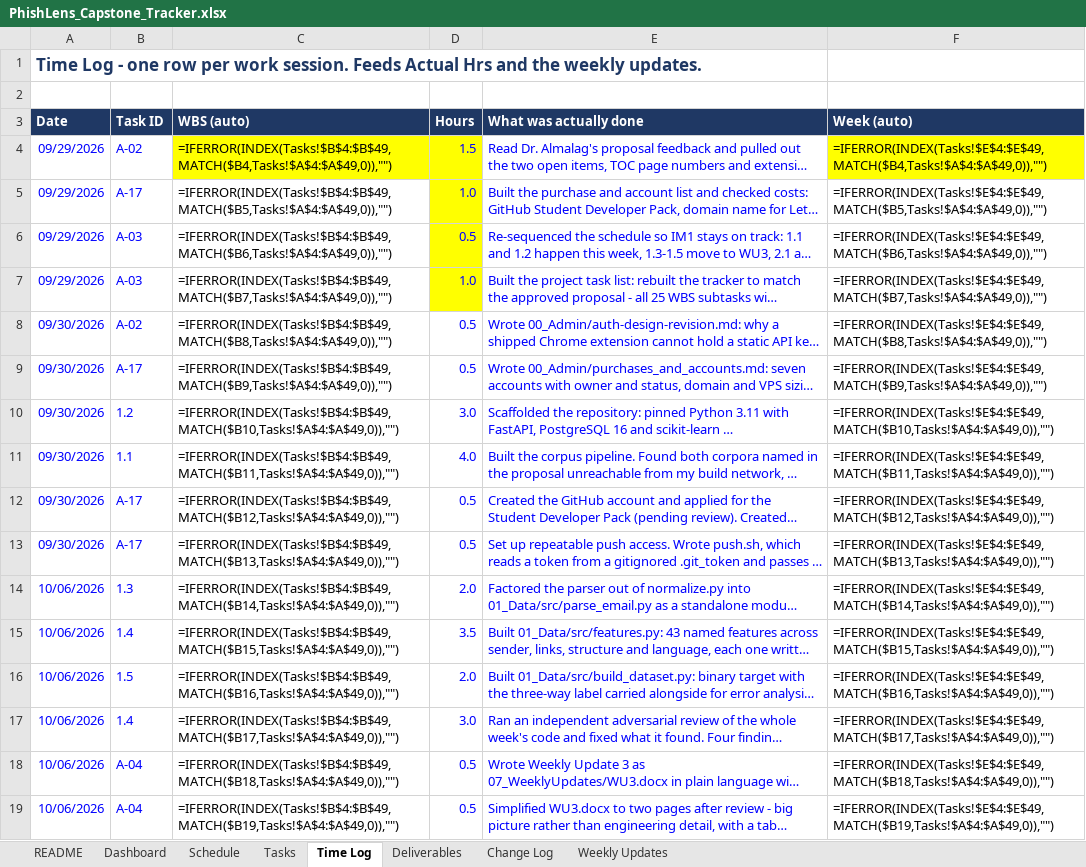
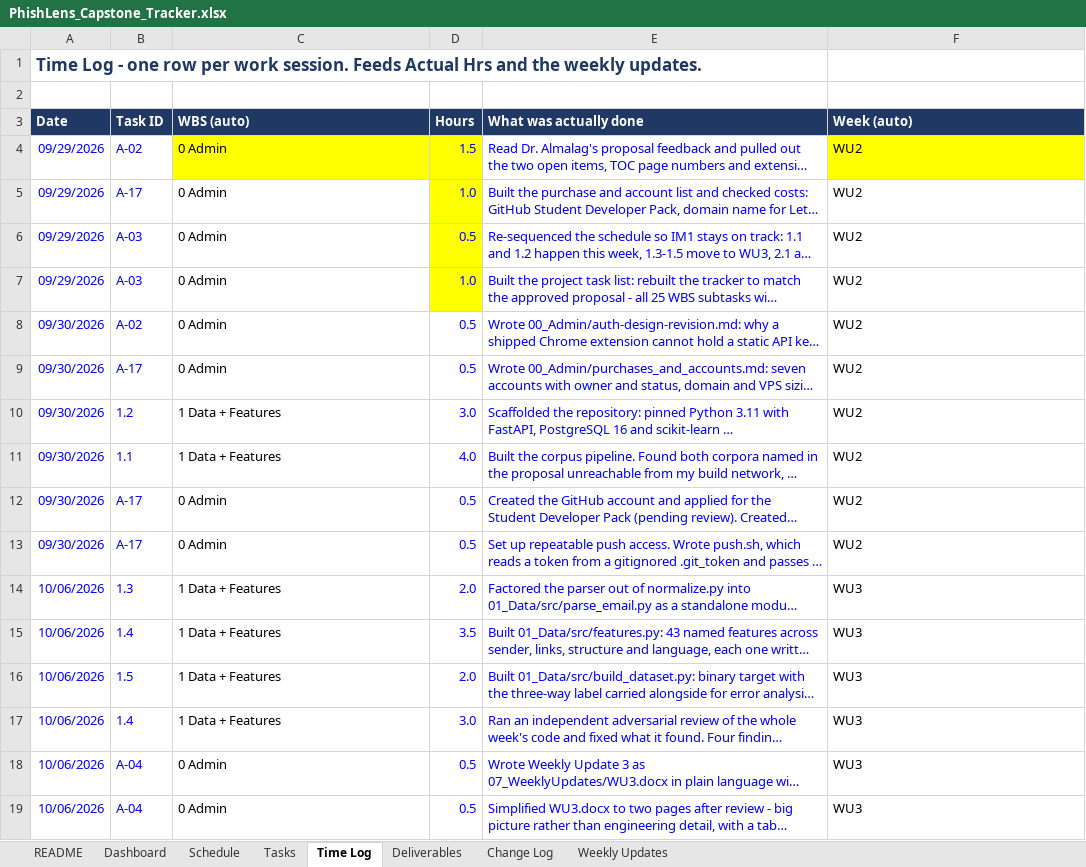
Before and after one commit to connorschell/PhishLens, an Excel workbook: PhishLens_Capstone_Tracker.xlsx, sheet Time Log, drawn as a sheet; only a part is shown; long unchanged cells end in …; values as stored, in another font and other column widths than the file's, no borders; formulas without a stored value are shown as written; charts and pictures not drawn; the diff covers the shown part only; the diff names each change by its address in the sheet, - before the commit and + after, or states it on an @@ line.

```diff
--- a/PhishLens_Capstone_Tracker.xlsx (sheet Time Log)
+++ b/PhishLens_Capstone_Tracker.xlsx (sheet Time Log)
-C4 (WBS (auto)): =IFERROR(INDEX(Tasks!$B$4:$B$49,MATCH($B4,Tasks!$A$4:$A$49,0)),"")
+C4 (WBS (auto)): 0 Admin
-F4 (Week (auto)): =IFERROR(INDEX(Tasks!$E$4:$E$49,MATCH($B4,Tasks!$A$4:$A$49,0)),"")
+F4 (Week (auto)): WU2
-C5 (WBS (auto)): =IFERROR(INDEX(Tasks!$B$4:$B$49,MATCH($B5,Tasks!$A$4:$A$49,0)),"")
+C5 (WBS (auto)): 0 Admin
-F5 (Week (auto)): =IFERROR(INDEX(Tasks!$E$4:$E$49,MATCH($B5,Tasks!$A$4:$A$49,0)),"")
+F5 (Week (auto)): WU2
-C6 (WBS (auto)): =IFERROR(INDEX(Tasks!$B$4:$B$49,MATCH($B6,Tasks!$A$4:$A$49,0)),"")
+C6 (WBS (auto)): 0 Admin
-F6 (Week (auto)): =IFERROR(INDEX(Tasks!$E$4:$E$49,MATCH($B6,Tasks!$A$4:$A$49,0)),"")
+F6 (Week (auto)): WU2
-C7 (WBS (auto)): =IFERROR(INDEX(Tasks!$B$4:$B$49,MATCH($B7,Tasks!$A$4:$A$49,0)),"")
+C7 (WBS (auto)): 0 Admin
-F7 (Week (auto)): =IFERROR(INDEX(Tasks!$E$4:$E$49,MATCH($B7,Tasks!$A$4:$A$49,0)),"")
+F7 (Week (auto)): WU2
-C8 (WBS (auto)): =IFERROR(INDEX(Tasks!$B$4:$B$49,MATCH($B8,Tasks!$A$4:$A$49,0)),"")
+C8 (WBS (auto)): 0 Admin
-F8 (Week (auto)): =IFERROR(INDEX(Tasks!$E$4:$E$49,MATCH($B8,Tasks!$A$4:$A$49,0)),"")
+F8 (Week (auto)): WU2
-C9 (WBS (auto)): =IFERROR(INDEX(Tasks!$B$4:$B$49,MATCH($B9,Tasks!$A$4:$A$49,0)),"")
+C9 (WBS (auto)): 0 Admin
-F9 (Week (auto)): =IFERROR(INDEX(Tasks!$E$4:$E$49,MATCH($B9,Tasks!$A$4:$A$49,0)),"")
+F9 (Week (auto)): WU2
-C10 (WBS (auto)): =IFERROR(INDEX(Tasks!$B$4:$B$49,MATCH($B10,Tasks!$A$4:$A$49,0)),"")
+C10 (WBS (auto)): 1 Data + Features
-F10 (Week (auto)): =IFERROR(INDEX(Tasks!$E$4:$E$49,MATCH($B10,Tasks!$A$4:$A$49,0)),"")
+F10 (Week (auto)): WU2
-C11 (WBS (auto)): =IFERROR(INDEX(Tasks!$B$4:$B$49,MATCH($B11,Tasks!$A$4:$A$49,0)),"")
+C11 (WBS (auto)): 1 Data + Features
-F11 (Week (auto)): =IFERROR(INDEX(Tasks!$E$4:$E$49,MATCH($B11,Tasks!$A$4:$A$49,0)),"")
+F11 (Week (auto)): WU2
-C12 (WBS (auto)): =IFERROR(INDEX(Tasks!$B$4:$B$49,MATCH($B12,Tasks!$A$4:$A$49,0)),"")
+C12 (WBS (auto)): 0 Admin
-F12 (Week (auto)): =IFERROR(INDEX(Tasks!$E$4:$E$49,MATCH($B12,Tasks!$A$4:$A$49,0)),"")
+F12 (Week (auto)): WU2
-C13 (WBS (auto)): =IFERROR(INDEX(Tasks!$B$4:$B$49,MATCH($B13,Tasks!$A$4:$A$49,0)),"")
+C13 (WBS (auto)): 0 Admin
-F13 (Week (auto)): =IFERROR(INDEX(Tasks!$E$4:$E$49,MATCH($B13,Tasks!$A$4:$A$49,0)),"")
+F13 (Week (auto)): WU2
-C14 (WBS (auto)): =IFERROR(INDEX(Tasks!$B$4:$B$49,MATCH($B14,Tasks!$A$4:$A$49,0)),"")
+C14 (WBS (auto)): 1 Data + Features
-F14 (Week (auto)): =IFERROR(INDEX(Tasks!$E$4:$E$49,MATCH($B14,Tasks!$A$4:$A$49,0)),"")
+F14 (Week (auto)): WU3
-C15 (WBS (auto)): =IFERROR(INDEX(Tasks!$B$4:$B$49,MATCH($B15,Tasks!$A$4:$A$49,0)),"")
+C15 (WBS (auto)): 1 Data + Features
-F15 (Week (auto)): =IFERROR(INDEX(Tasks!$E$4:$E$49,MATCH($B15,Tasks!$A$4:$A$49,0)),"")
+F15 (Week (auto)): WU3
-C16 (WBS (auto)): =IFERROR(INDEX(Tasks!$B$4:$B$49,MATCH($B16,Tasks!$A$4:$A$49,0)),"")
+C16 (WBS (auto)): 1 Data + Features
-F16 (Week (auto)): =IFERROR(INDEX(Tasks!$E$4:$E$49,MATCH($B16,Tasks!$A$4:$A$49,0)),"")
+F16 (Week (auto)): WU3
-C17 (WBS (auto)): =IFERROR(INDEX(Tasks!$B$4:$B$49,MATCH($B17,Tasks!$A$4:$A$49,0)),"")
+C17 (WBS (auto)): 1 Data + Features
-F17 (Week (auto)): =IFERROR(INDEX(Tasks!$E$4:$E$49,MATCH($B17,Tasks!$A$4:$A$49,0)),"")
+F17 (Week (auto)): WU3
-C18 (WBS (auto)): =IFERROR(INDEX(Tasks!$B$4:$B$49,MATCH($B18,Tasks!$A$4:$A$49,0)),"")
+C18 (WBS (auto)): 0 Admin
-F18 (Week (auto)): =IFERROR(INDEX(Tasks!$E$4:$E$49,MATCH($B18,Tasks!$A$4:$A$49,0)),"")
+F18 (Week (auto)): WU3
-C19 (WBS (auto)): =IFERROR(INDEX(Tasks!$B$4:$B$49,MATCH($B19,Tasks!$A$4:$A$49,0)),"")
+C19 (WBS (auto)): 0 Admin
-F19 (Week (auto)): =IFERROR(INDEX(Tasks!$E$4:$E$49,MATCH($B19,Tasks!$A$4:$A$49,0)),"")
+F19 (Week (auto)): WU3
```
Also changed, not shown: other rows of this sheet, sheet Tasks, sheet Dashboard, sheet Schedule, sheet Weekly Updates, sheet Change Log, charts or pictures, 17 other files.
